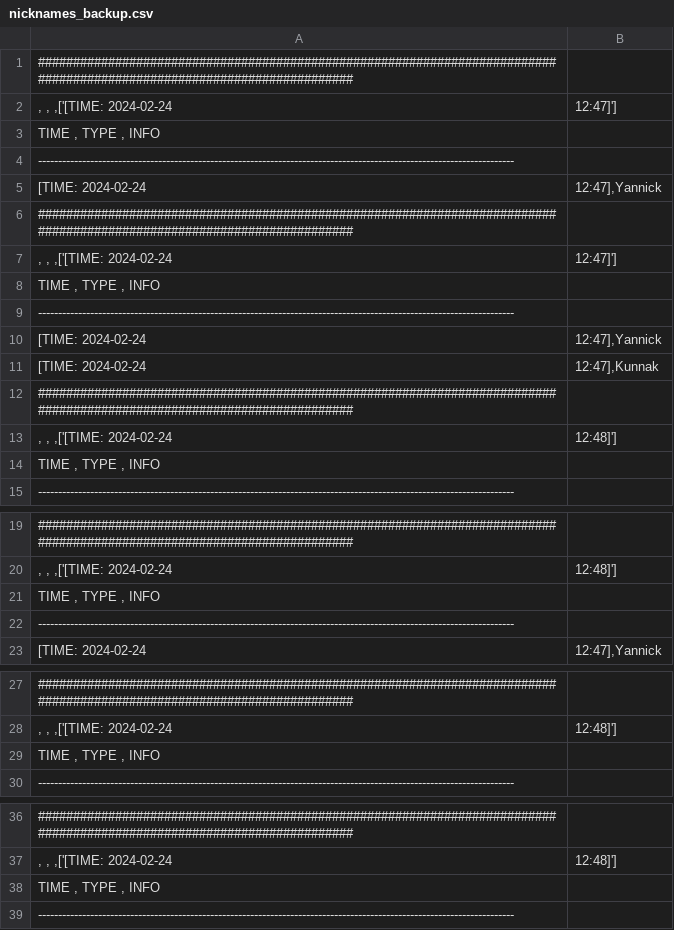
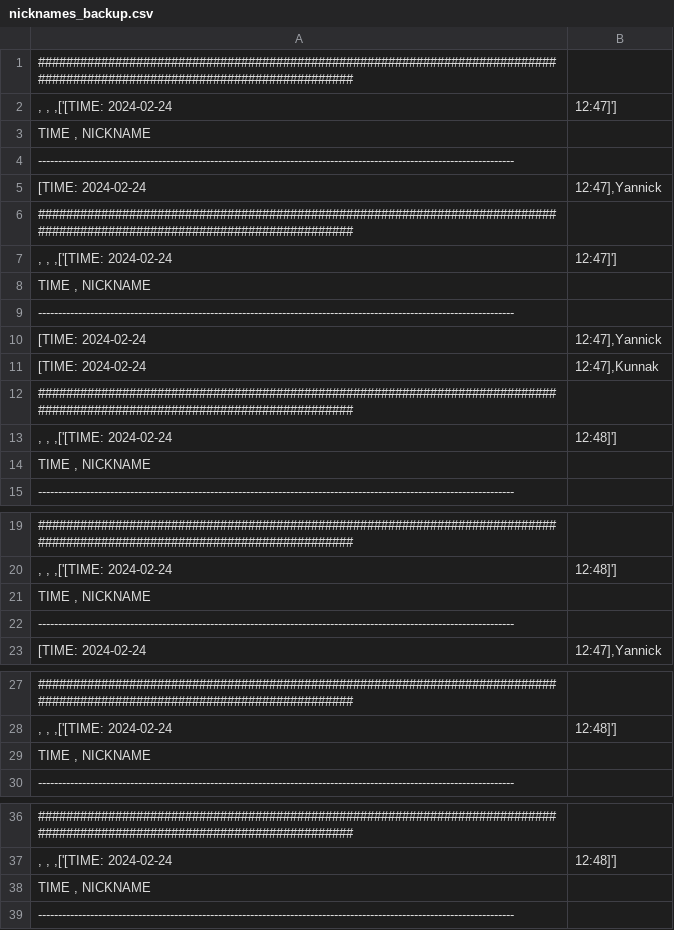
Before and after one commit to Kunnak/CSV-Project, a CSV file: nicknames_backup.csv, drawn as a sheet; only a part is shown, gaps mark what is left out; the diff covers the shown part only.

Commit message:
Update nicknames_backup.csv

```diff
--- a/nicknames_backup.csv
+++ b/nicknames_backup.csv
@@ -2,3 +2,3 @@
  , , ,['[TIME: 2024-02-24 | 12:47]']
-    TIME    ,     TYPE     ,     INFO
+    TIME    ,     NICKNAME
 -----------------------------------------------------------------------------------------------------------------------
@@ -7,3 +7,3 @@
  , , ,['[TIME: 2024-02-24 | 12:47]']
-    TIME    ,     TYPE     ,     INFO
+    TIME    ,     NICKNAME
 -----------------------------------------------------------------------------------------------------------------------
@@ -13,3 +13,3 @@
  , , ,['[TIME: 2024-02-24 | 12:48]']
-    TIME    ,     TYPE     ,     INFO
+    TIME    ,     NICKNAME
 -----------------------------------------------------------------------------------------------------------------------
@@ -20,3 +20,3 @@
  , , ,['[TIME: 2024-02-24 | 12:48]']
-    TIME    ,     TYPE     ,     INFO
+    TIME    ,     NICKNAME
 -----------------------------------------------------------------------------------------------------------------------
@@ -28,3 +28,3 @@
  , , ,['[TIME: 2024-02-24 | 12:48]']
-    TIME    ,     TYPE     ,     INFO
+    TIME    ,     NICKNAME
 -----------------------------------------------------------------------------------------------------------------------
@@ -37,3 +37,3 @@
  , , ,['[TIME: 2024-02-24 | 12:48]']
-    TIME    ,     TYPE     ,     INFO
+    TIME    ,     NICKNAME
 -----------------------------------------------------------------------------------------------------------------------
```
Also changed, not shown: 33 added rows and 4 edited cells elsewhere in this file.
